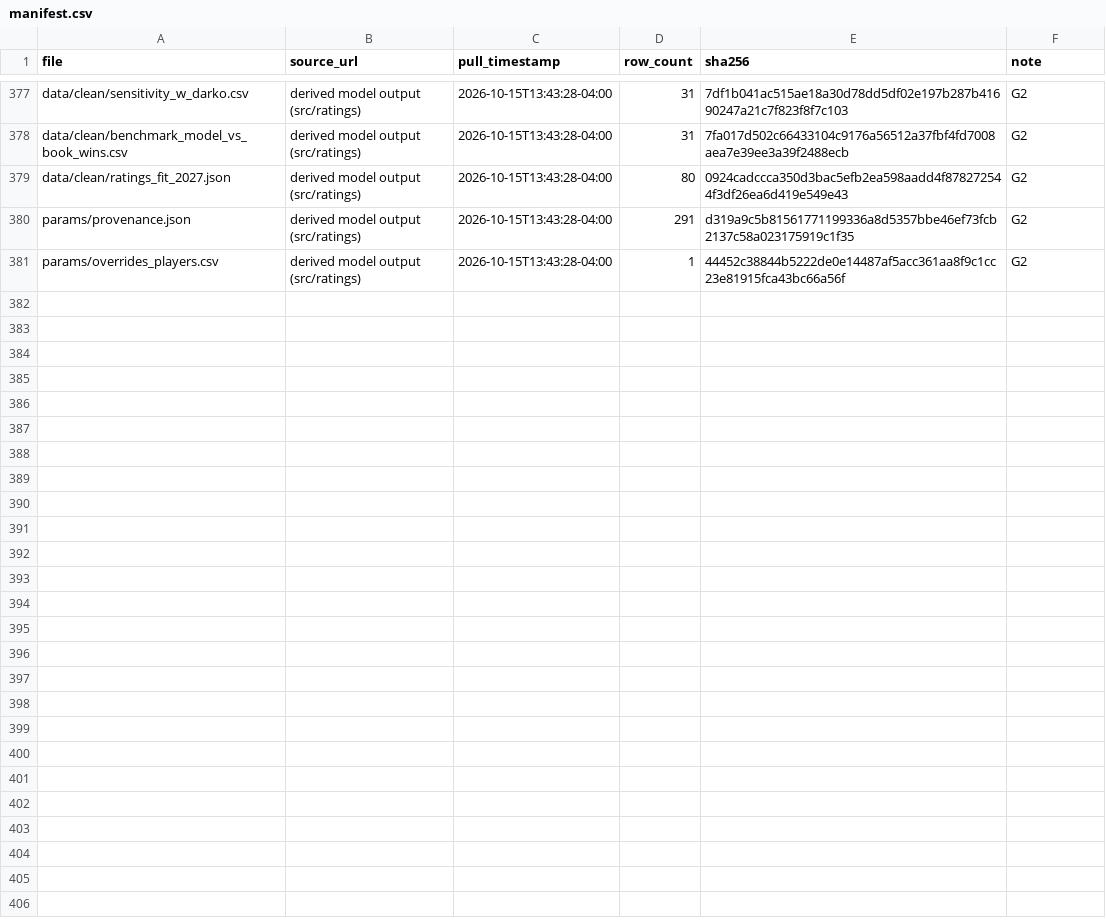
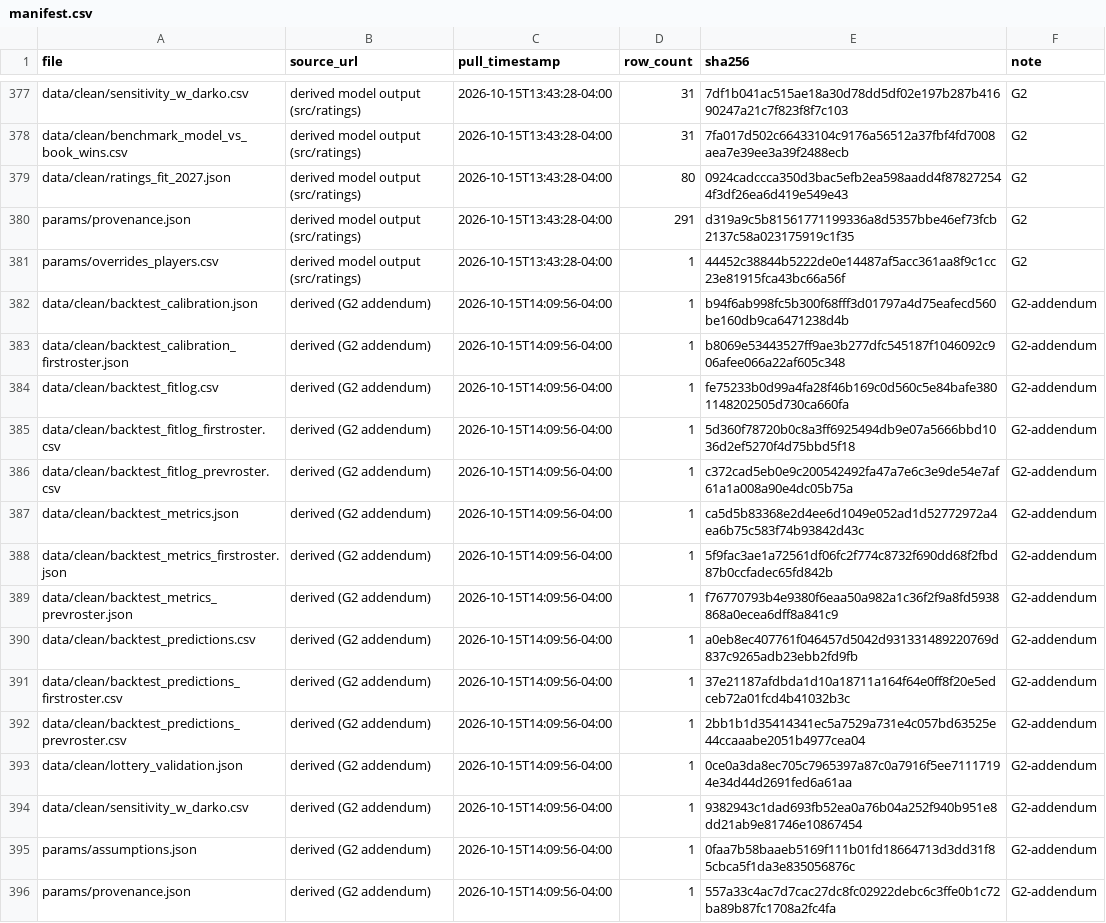
Before and after one commit to letsgohawks82/nba-futures-2627, a CSV file: data/manifest.csv, drawn as a sheet; only a part is shown, gaps mark what is left out; the diff names each change by its address in the sheet, - before the commit and + after, or states it on an @@ line.

```diff
--- a/data/manifest.csv
+++ b/data/manifest.csv
+row 382: data/clean/backtest_calibration.json | derived (G2 addendum) | 2026-10-15T14:09:56-04:00 | 1 | b94f6ab998fc5b300f68fff3d01797a4d75eafecd560be160db9ca6471238d4b | G2-addendum
+row 383: data/clean/backtest_calibration_firstroster.json | derived (G2 addendum) | 2026-10-15T14:09:56-04:00 | 1 | b8069e53443527ff9ae3b277dfc545187f1046092c906afee066a22af605c348 | G2-addendum
+row 384: data/clean/backtest_fitlog.csv | derived (G2 addendum) | 2026-10-15T14:09:56-04:00 | 1 | fe75233b0d99a4fa28f46b169c0d560c5e84bafe3801148202505d730ca660fa | G2-addendum
+row 385: data/clean/backtest_fitlog_firstroster.csv | derived (G2 addendum) | 2026-10-15T14:09:56-04:00 | 1 | 5d360f78720b0c8a3ff6925494db9e07a5666bbd1036d2ef5270f4d75bbd5f18 | G2-addendum
+row 386: data/clean/backtest_fitlog_prevroster.csv | derived (G2 addendum) | 2026-10-15T14:09:56-04:00 | 1 | c372cad5eb0e9c200542492fa47a7e6c3e9de54e7af61a1a008a90e4dc05b75a | G2-addendum
+row 387: data/clean/backtest_metrics.json | derived (G2 addendum) | 2026-10-15T14:09:56-04:00 | 1 | ca5d5b83368e2d4ee6d1049e052ad1d52772972a4ea6b75c583f74b93842d43c | G2-addendum
+row 388: data/clean/backtest_metrics_firstroster.json | derived (G2 addendum) | 2026-10-15T14:09:56-04:00 | 1 | 5f9fac3ae1a72561df06fc2f774c8732f690dd68f2fbd87b0ccfadec65fd842b | G2-addendum
+row 389: data/clean/backtest_metrics_prevroster.json | derived (G2 addendum) | 2026-10-15T14:09:56-04:00 | 1 | f76770793b4e9380f6eaa50a982a1c36f2f9a8fd5938868a0ecea6dff8a841c9 | G2-addendum
+row 390: data/clean/backtest_predictions.csv | derived (G2 addendum) | 2026-10-15T14:09:56-04:00 | 1 | a0eb8ec407761f046457d5042d931331489220769d837c9265adb23ebb2fd9fb | G2-addendum
+row 391: data/clean/backtest_predictions_firstroster.csv | derived (G2 addendum) | 2026-10-15T14:09:56-04:00 | 1 | 37e21187afdbda1d10a18711a164f64e0ff8f20e5edceb72a01fcd4b41032b3c | G2-addendum
+row 392: data/clean/backtest_predictions_prevroster.csv | derived (G2 addendum) | 2026-10-15T14:09:56-04:00 | 1 | 2bb1b1d35414341ec5a7529a731e4c057bd63525e44ccaaabe2051b4977cea04 | G2-addendum
+row 393: data/clean/lottery_validation.json | derived (G2 addendum) | 2026-10-15T14:09:56-04:00 | 1 | 0ce0a3da8ec705c7965397a87c0a7916f5ee71117194e34d44d2691fed6a61aa | G2-addendum
+row 394: data/clean/sensitivity_w_darko.csv | derived (G2 addendum) | 2026-10-15T14:09:56-04:00 | 1 | 9382943c1dad693fb52ea0a76b04a252f940b951e8dd21ab9e81746e10867454 | G2-addendum
+row 395: params/assumptions.json | derived (G2 addendum) | 2026-10-15T14:09:56-04:00 | 1 | 0faa7b58baaeb5169f111b01fd18664713d3dd31f85cbca5f1da3e835056876c | G2-addendum
+row 396: params/provenance.json | derived (G2 addendum) | 2026-10-15T14:09:56-04:00 | 1 | 557a33c4ac7d7cac27dc8fc02922debc6c3ffe0b1c72ba89b87fc1708a2fc4fa | G2-addendum
```
Also changed, not shown: data/clean/player_projection_2027.csv, data/clean/sensitivity_w_darko.csv, 24 other files.
